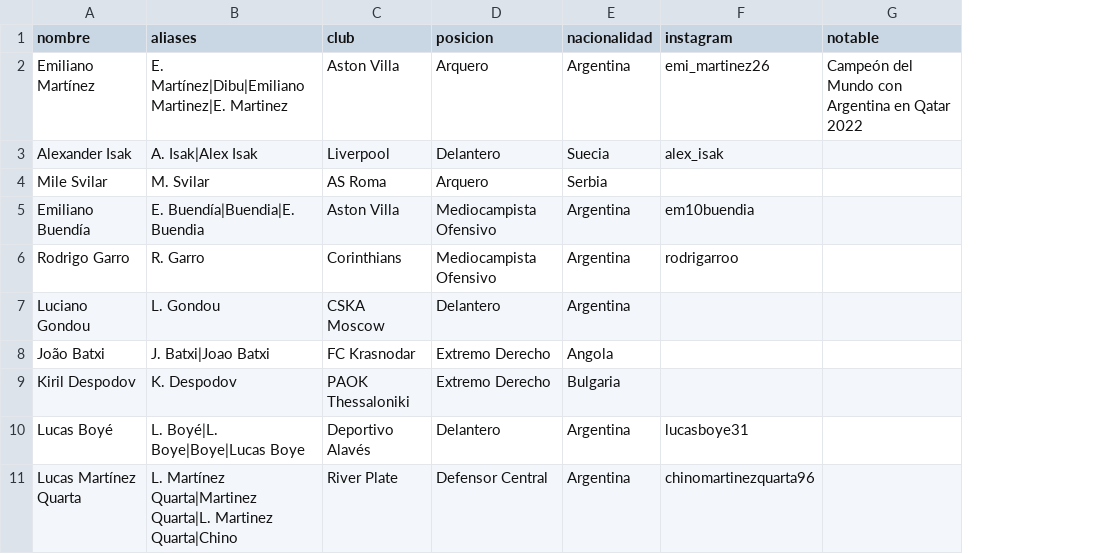
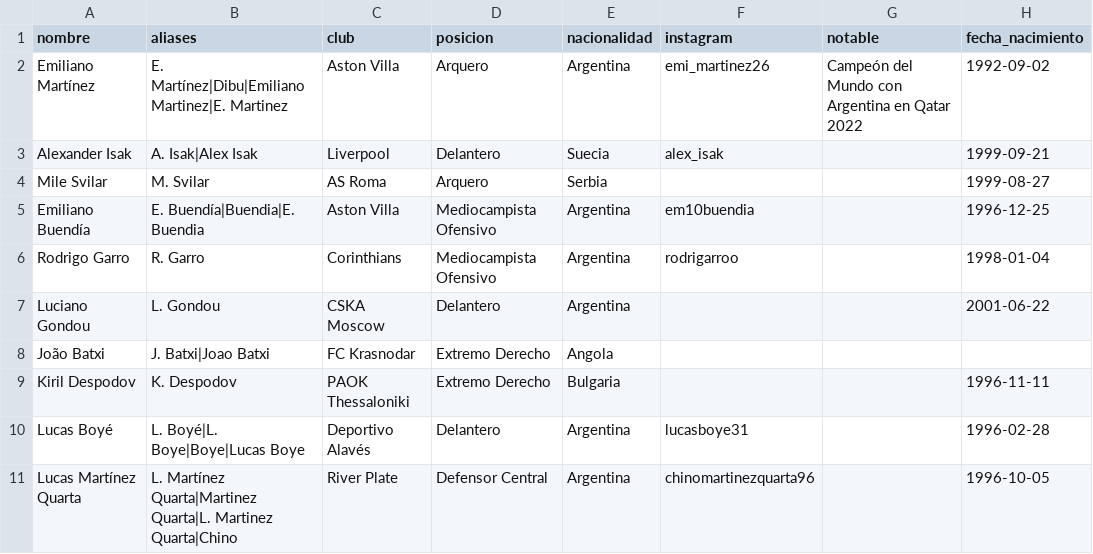
Before and after one commit to fabricionuove-alt/utt-monitor, a CSV file: jugadores.csv, drawn as a sheet; only a part is shown; the diff names each change by its address in the sheet, - before the commit and + after, or states it on an @@ line.

Commit message:
Agregar cumpleanos al roster + endpoint /jugadores en Vercel

```diff
--- a/jugadores.csv
+++ b/jugadores.csv
+column H (fecha_nacimiento), rows 2-11: 1992-09-02 | 1999-09-21 | 1999-08-27 | 1996-12-25 | 1998-01-04 | 2001-06-22 |  | 1996-11-11 | 1996-02-28 | 1996-10-05
```
Also changed, not shown: 1 other file.
